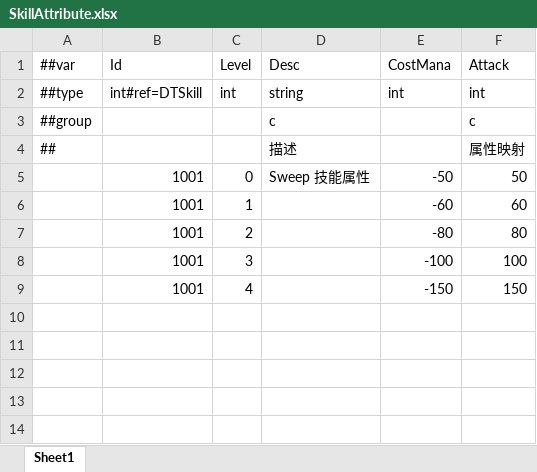
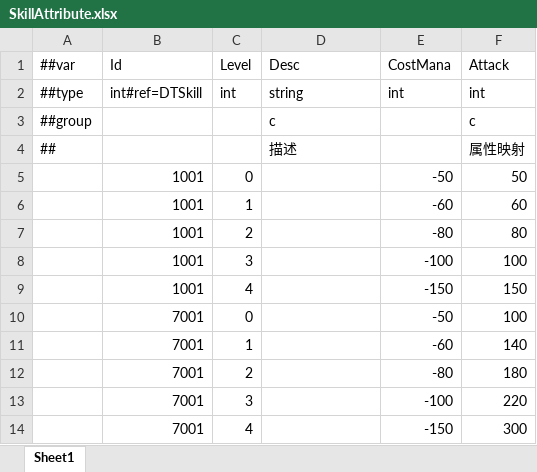
Before and after one commit to a38782615/GameDevelopmentKit, an Excel workbook: Design/Excel/ET/Datas/Game/SkillAttribute.xlsx, sheet Sheet1, drawn as a sheet; values as stored, in another font and other column widths than the file's, no borders; the diff names each change by its address in the sheet, - before the commit and + after, or states it on an @@ line.

```diff
--- a/Design/Excel/ET/Datas/Game/SkillAttribute.xlsx (sheet Sheet1)
+++ b/Design/Excel/ET/Datas/Game/SkillAttribute.xlsx (sheet Sheet1)
-D5 (Desc): Sweep 技能属性
+D5 (Desc): (empty)
+row 10:  | 7001 | 0 |  | -50 | 100
+row 11:  | 7001 | 1 |  | -60 | 140
+row 12:  | 7001 | 2 |  | -80 | 180
+row 13:  | 7001 | 3 |  | -100 | 220
+row 14:  | 7001 | 4 |  | -150 | 300
```
Also changed, not shown: Design/Excel/ET/Datas/Game/Hero.xlsx, Design/Excel/ET/Datas/Game/Monster.xlsx, 7 other files.
